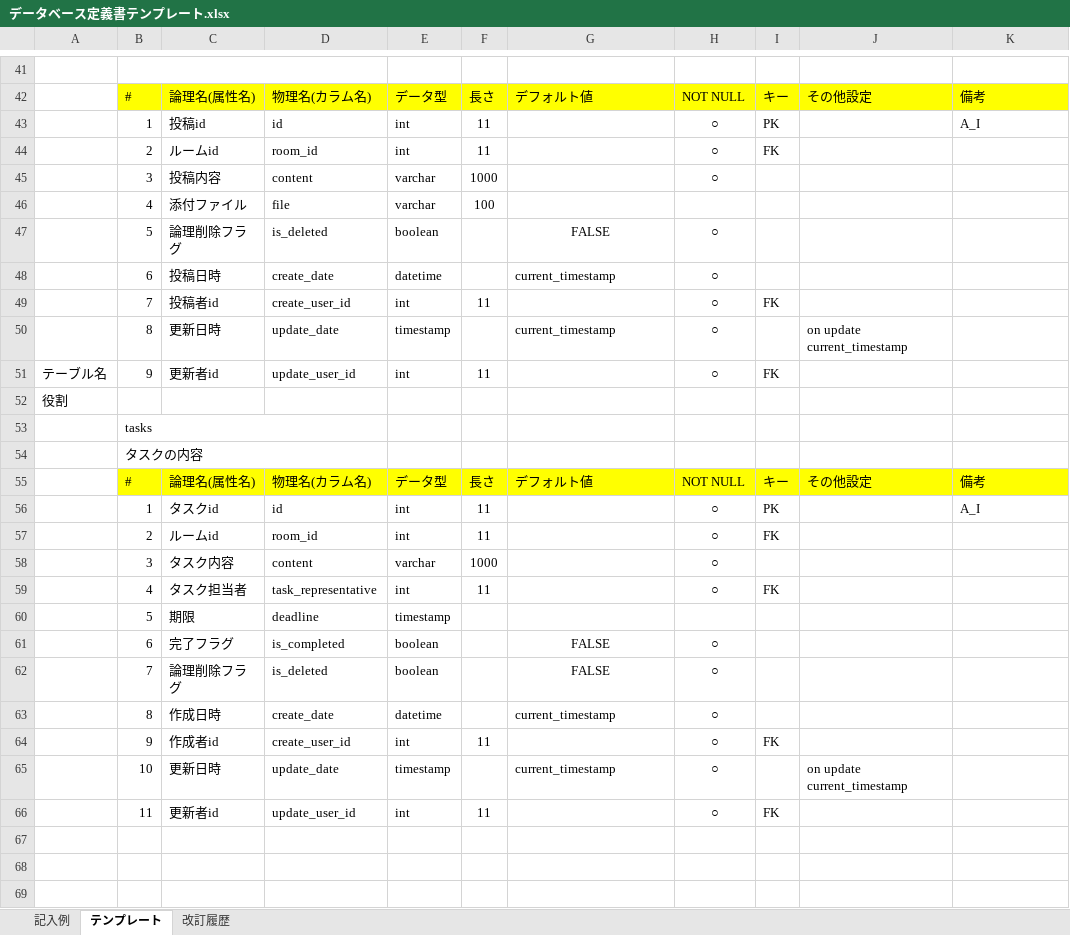
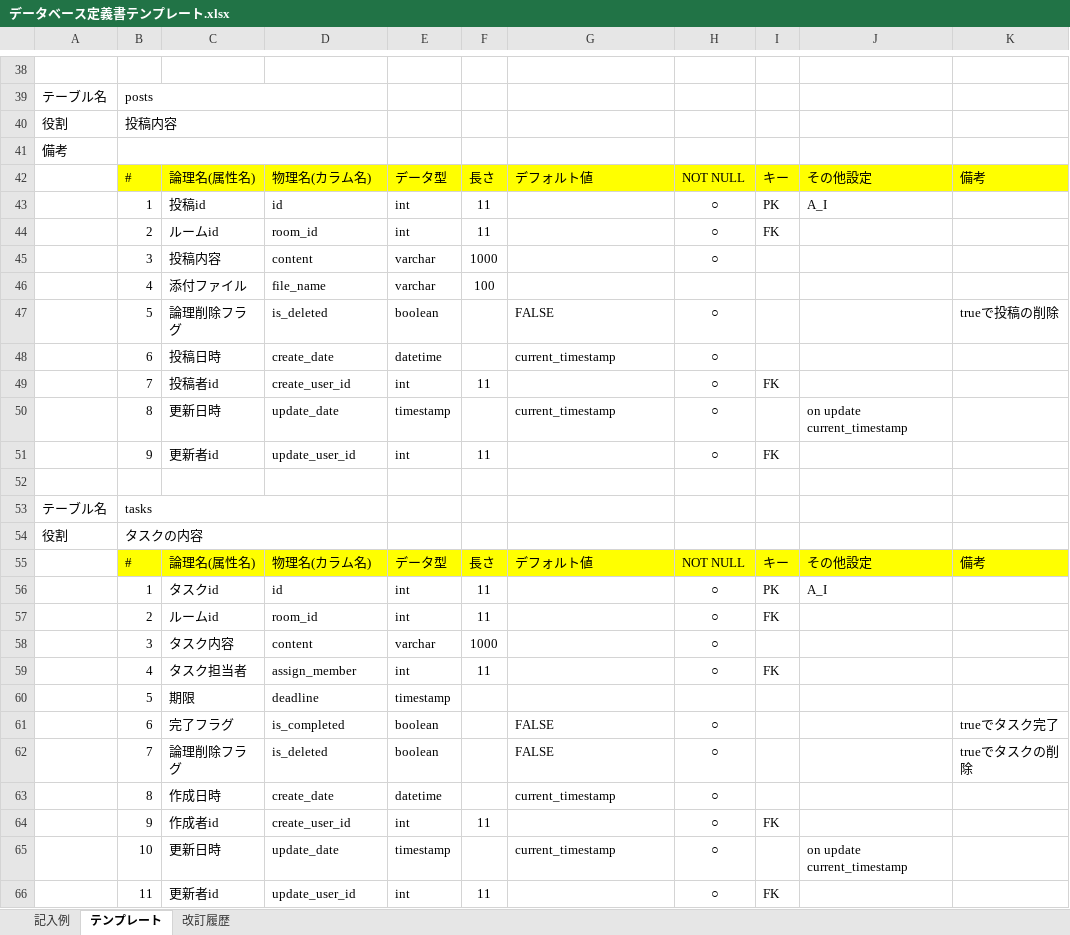
Before and after one commit to takumi98/quelcode-db, an Excel workbook: db/db-challenge2/データベース定義書テンプレート.xlsx, sheet テンプレート, drawn as a sheet; only a part is shown, gaps mark what is left out; values as stored, in another font and other column widths than the file's, no borders; removed rows and columns are numbered as before the commit, all else as after; the diff covers the shown part only; the diff names each change by its address in the sheet, - before the commit and + after, or states it on an @@ line.

```diff
--- a/db/db-challenge2/データベース定義書テンプレート.xlsx (sheet テンプレート)
+++ b/db/db-challenge2/データベース定義書テンプレート.xlsx (sheet テンプレート)
-B41:D41 merged
+row 39: テーブル名 | posts
+row 40: 役割 | 投稿内容
+row 41: 備考
-J43: (empty)
+J43: A_I
-K43: A_I
+K43: (empty)
-D46: file
+D46: file_name
-G47 alignment: center
+G47 alignment: left
-K47: (empty)
+K47: trueで投稿の削除
-A51: テーブル名
+A51: (empty)
+row 52: (empty)
+row 53: テーブル名 | tasks
-B54: (empty)
+B54: タスクの内容
+B54:D54 merged
-row 53:  | tasks
-row 54:  | タスクの内容
-J56: (empty)
+J56: A_I
-K56: A_I
+K56: (empty)
-D59: task_representative
+D59: assign_member
-G61:G62 alignment: center
+G61:G62 alignment: left
-K61: (empty)
+K61: trueでタスク完了
-K62: (empty)
+K62: trueでタスクの削除
```
Also changed, not shown: 5 added rows, 8 removed rows, 14 edited cells, cell formats and merged cells elsewhere in this sheet, sheet 改訂履歴.
